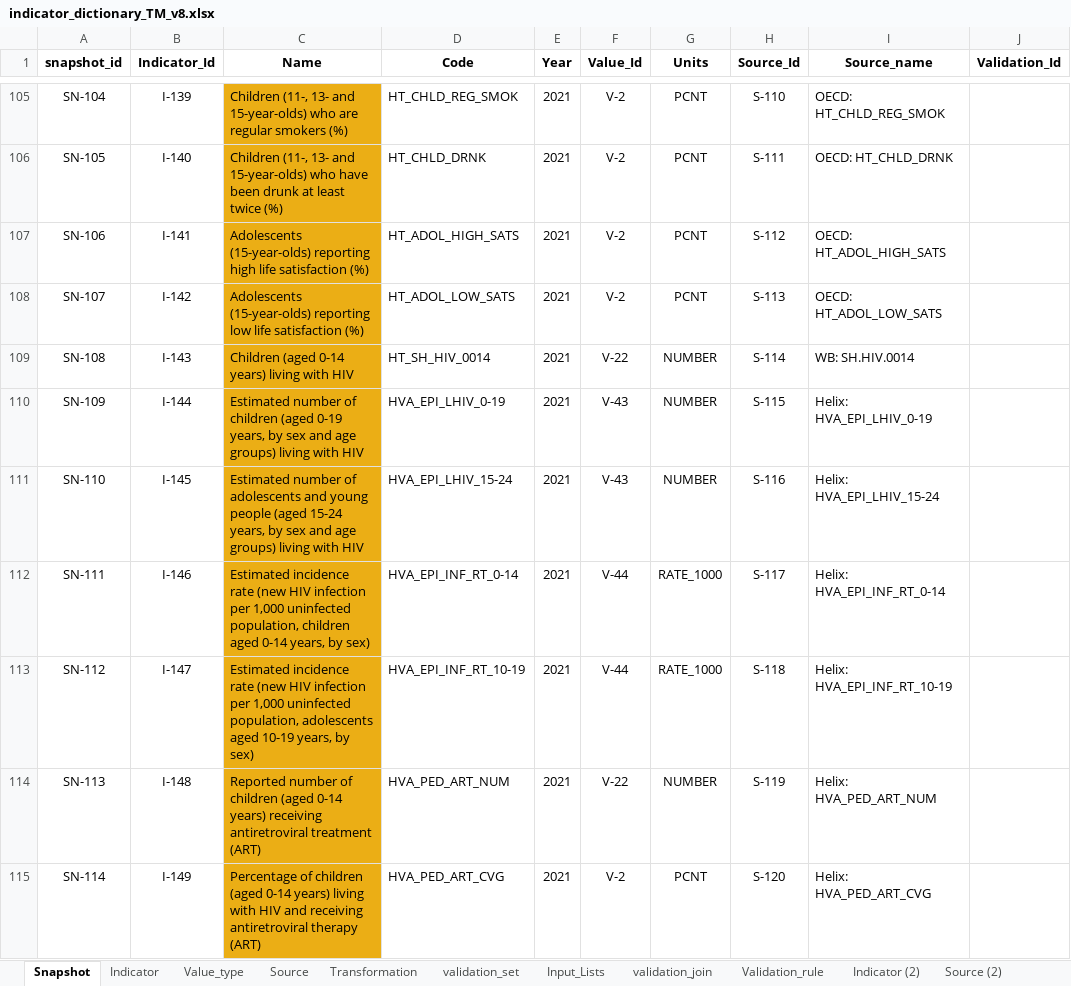
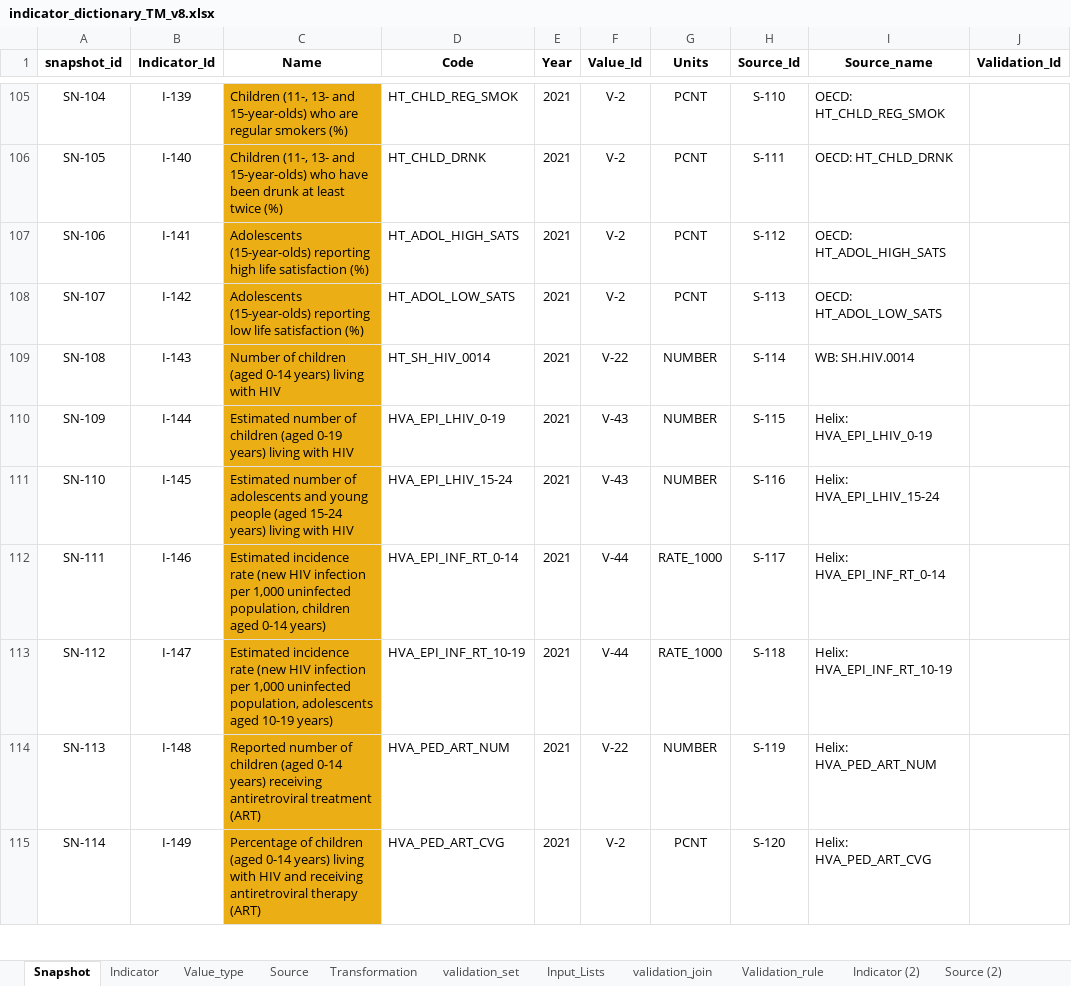
Before and after one commit to UNICEFECAR/dash, an Excel workbook: transmonee_dashboard/src/transmonee_dashboard/assets/indicator_dictionary_TM_v8.xlsx, sheet Snapshot, drawn as a sheet; only a part is shown, gaps mark what is left out; values as stored, in another font and other column widths than the file's, no borders; the diff covers the shown part only; the diff names each change by its address in the sheet, - before the commit and + after, or states it on an @@ line.

```diff
--- a/transmonee_dashboard/src/transmonee_dashboard/assets/indicator_dictionary_TM_v8.xlsx (sheet Snapshot)
+++ b/transmonee_dashboard/src/transmonee_dashboard/assets/indicator_dictionary_TM_v8.xlsx (sheet Snapshot)
-C109 (Name): Children (aged 0-14…
+C109 (Name): Number of children (aged 0-14…
-C110 (Name): …(aged 0-19 years, by sex and age groups) living with…
+C110 (Name): …(aged 0-19 years) living with…
-C111 (Name): …(aged 15-24 years, by sex and age groups) living with…
+C111 (Name): …(aged 15-24 years) living with…
-C112 (Name): …aged 0-14 years, by sex)
+C112 (Name): …aged 0-14 years)
-C113 (Name): …aged 10-19 years, by sex)
+C113 (Name): …aged 10-19 years)
```
Also changed, not shown: 1 added row and 210 edited cells elsewhere in this sheet, sheet Indicator, sheet Source, formulas that keep their value, 1 other file.
